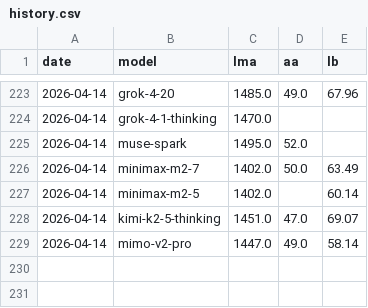
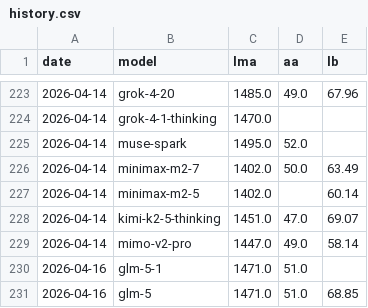
Before and after one commit to Franri3008/ai-model-leaderboard, a CSV file: data/history.csv, drawn as a sheet; only a part is shown, gaps mark what is left out.

```diff
--- a/data/history.csv
+++ b/data/history.csv
@@ -229 +229,3 @@ date;model;lma;aa;lb
 2026-04-14;mimo-v2-pro;1447.0;49.0;58.14
+2026-04-16;glm-5-1;1471.0;51.0;
+2026-04-16;glm-5;1471.0;51.0;68.85
```
Also changed, not shown: data/processed.csv, 3 other files.
